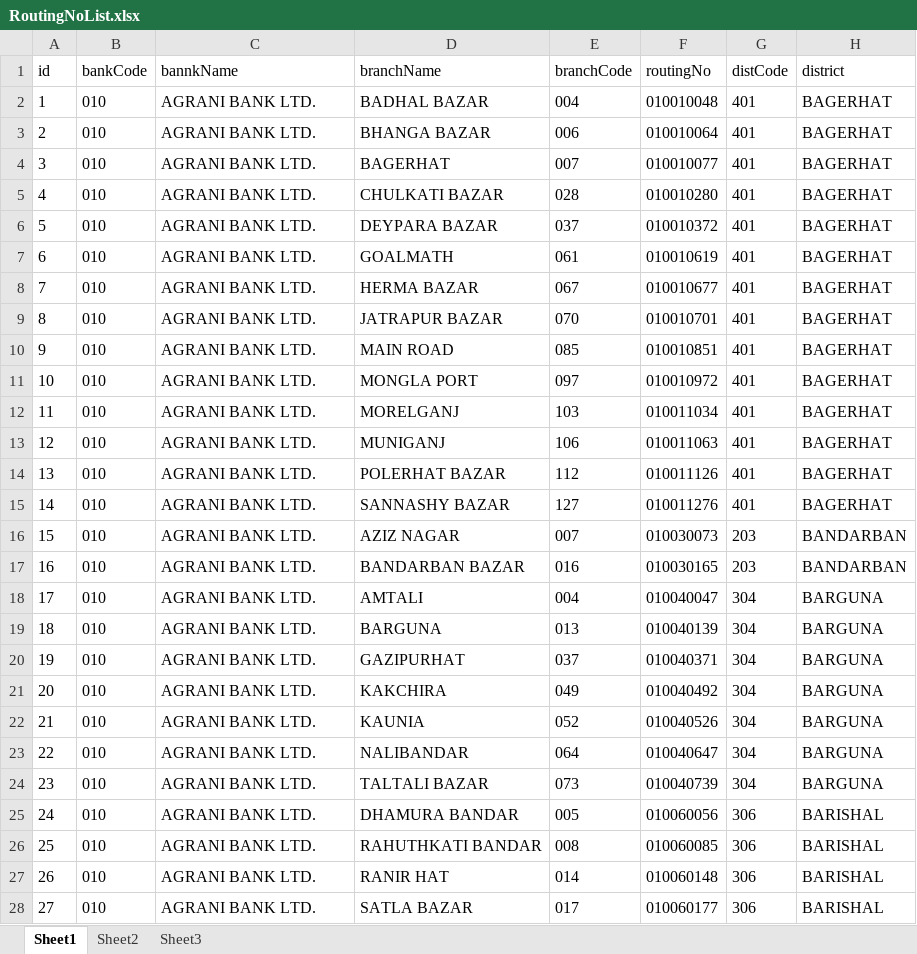
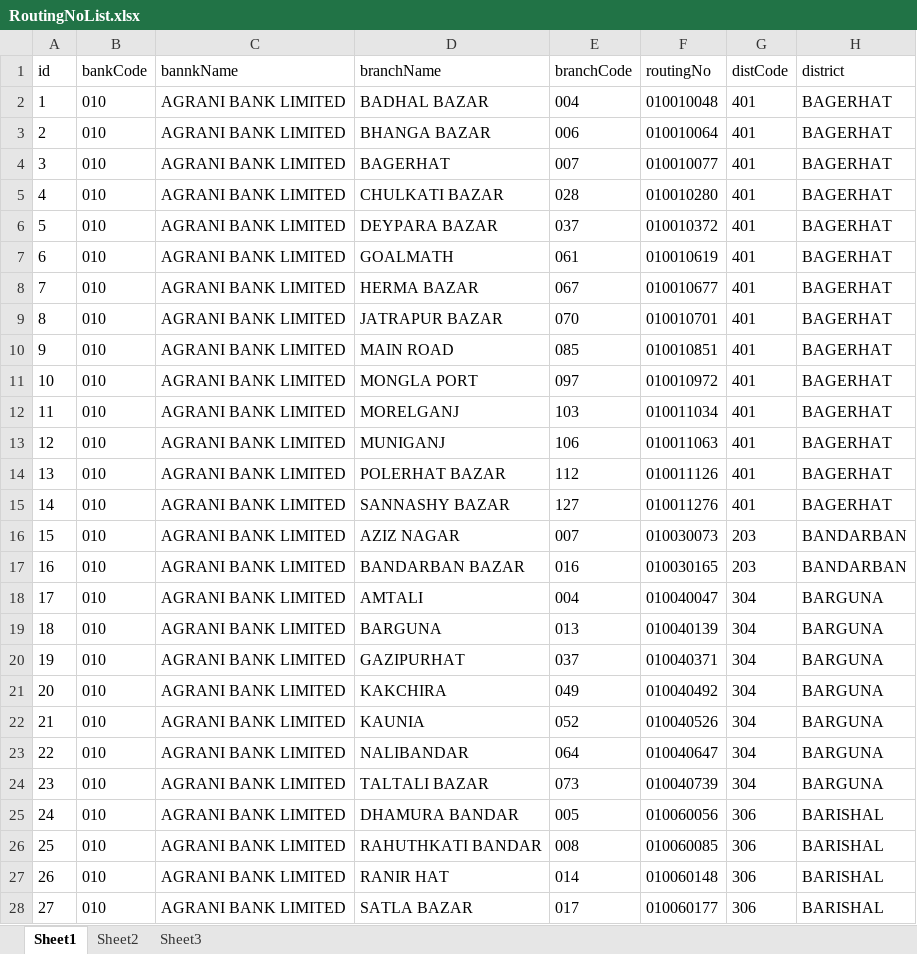
Before and after one commit to wovosoft/bank-swiftcodes, an Excel workbook: assets/RoutingNoList.xlsx, sheet Sheet1, drawn as a sheet; only a part is shown; values as stored, in another font and other column widths than the file's, no borders; the diff covers the shown part only; the diff names each change by its address in the sheet, - before the commit and + after, or states it on an @@ line.

```diff
--- a/assets/RoutingNoList.xlsx (sheet Sheet1)
+++ b/assets/RoutingNoList.xlsx (sheet Sheet1)
-C2:C28 (bannkName): AGRANI BANK LTD.
+C2:C28 (bannkName): AGRANI BANK LIMITED
```
Also changed, not shown: 1033 edited cells elsewhere in this sheet, 8 other files.
